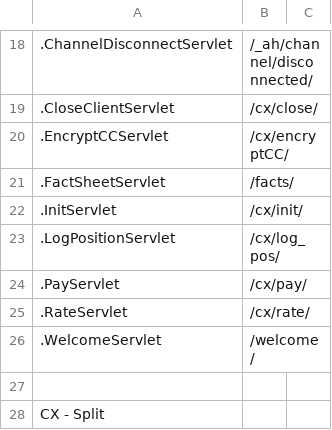
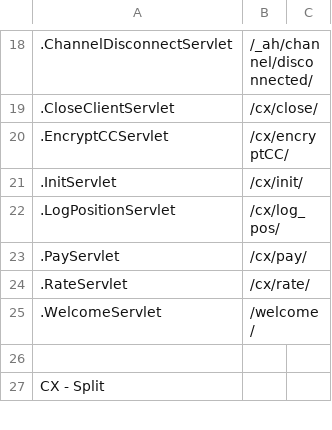
Before and after one commit to Check-Please/cx, a CSV file: server/servlet-list.csv, drawn as a sheet; only a part is shown, gaps mark what is left out; the diff names each change by its address in the sheet, - before the commit and + after, or states it on an @@ line.

```diff
--- a/server/servlet-list.csv
+++ b/server/servlet-list.csv
-row 21: .FactSheetServlet | /facts/
```
Also changed, not shown: 27 other files.
